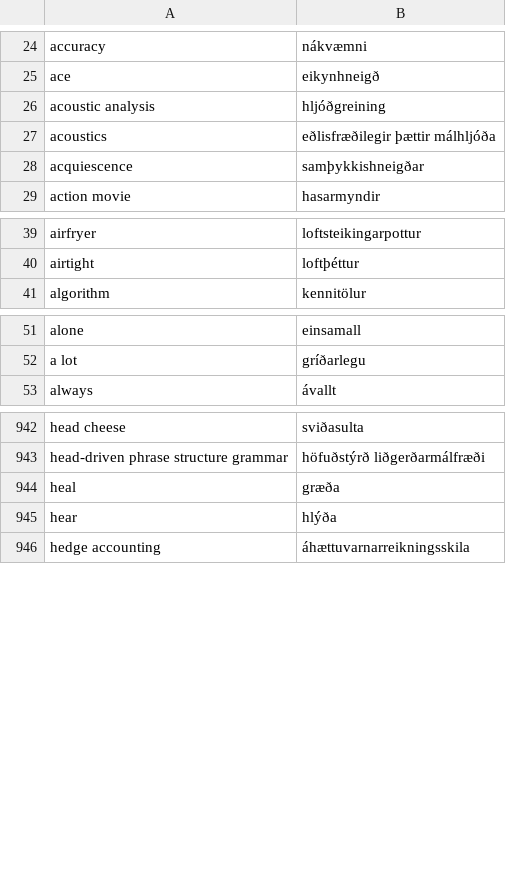
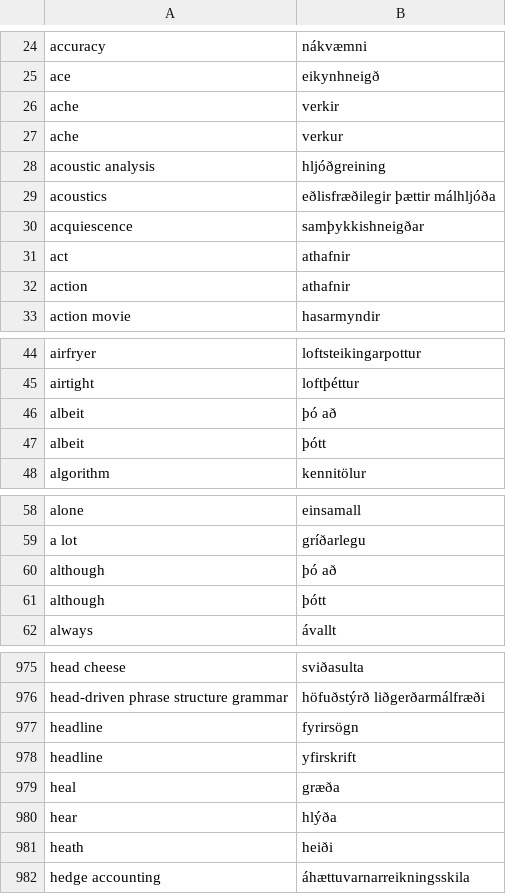
Before and after one commit to judyfong/dictionary, a CSV file: general-semi-auto.csv, drawn as a sheet; only a part is shown, gaps mark what is left out; the diff covers the shown part only; the diff names each change by its address in the sheet, - before the commit and + after, or states it on an @@ line.

Commit message:
Words for 24 june 2025

```diff
--- a/general-semi-auto.csv
+++ b/general-semi-auto.csv
+row 26: ache | verkir
+row 27: ache | verkur
+row 31: act | athafnir
+row 32: action | athafnir
+row 46: albeit | þó að
+row 47: albeit | þótt
+row 60: although | þó að
+row 61: although | þótt
+row 977: headline | fyrirsögn
+row 978: headline | yfirskrift
+row 981: heath | heiði
```
Also changed, not shown: 62 added rows elsewhere in this file.
